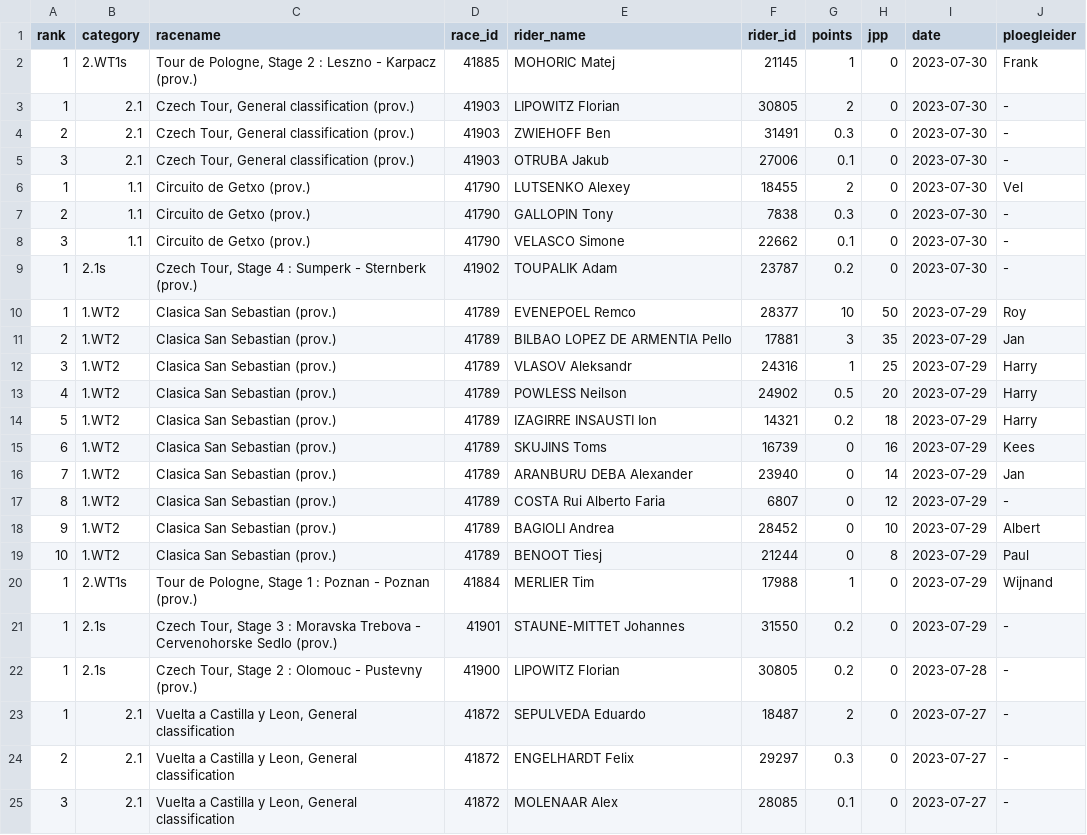
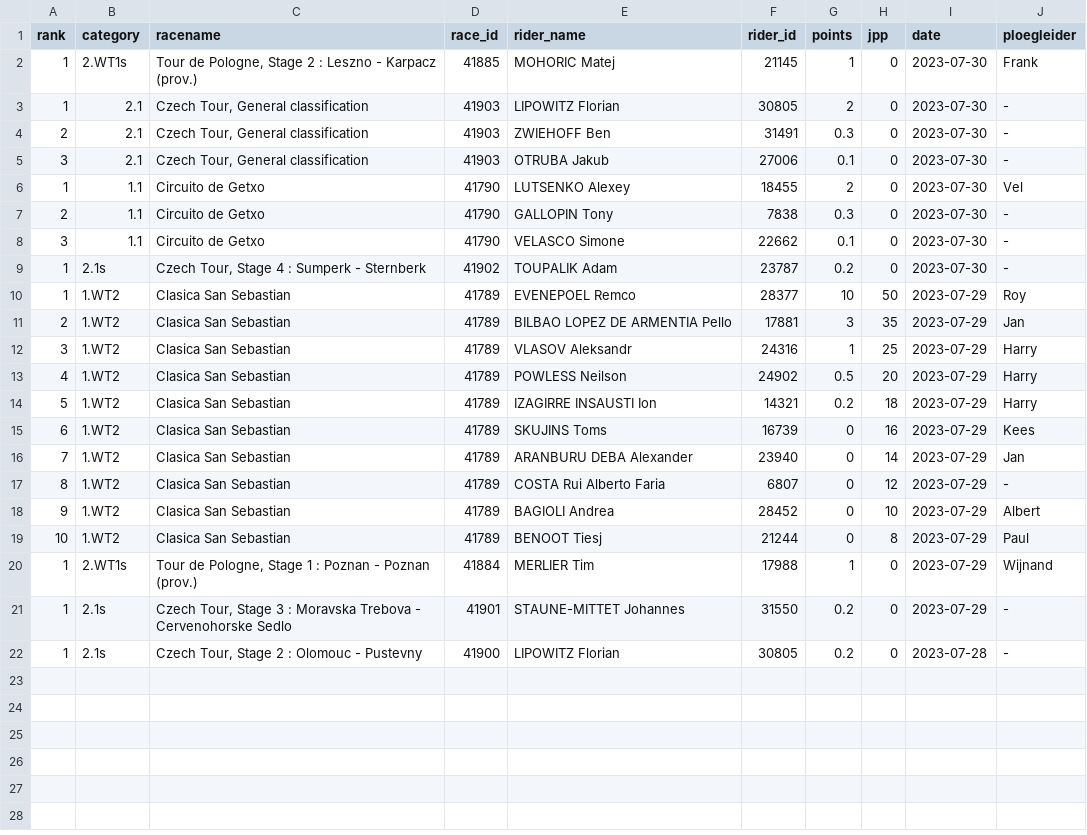
Before and after one commit to wijnandb/wielerspel2023, a CSV file: _data/latest_results_with_points.csv, drawn as a sheet.

Commit message:
Points processed at 2023-07-30T20:10:39

```diff
--- a/_data/latest_results_with_points.csv
+++ b/_data/latest_results_with_points.csv
@@ -2,24 +2,21 @@ rank,category,racename,race_id,rider_name,rider_id,points,jpp,date,ploegleider
 1,2.WT1s,"Tour de Pologne, Stage 2 : Leszno - Karpacz (prov.)",41885,MOHORIC Matej,21145,1,0,2023-07-30,Frank
-1,2.1,"Czech Tour, General classification (prov.)",41903,LIPOWITZ Florian,30805,2,0,2023-07-30,-
-2,2.1,"Czech Tour, General classification (prov.)",41903,ZWIEHOFF Ben,31491,0.3,0,2023-07-30,-
-3,2.1,"Czech Tour, General classification (prov.)",41903,OTRUBA Jakub,27006,0.1,0,2023-07-30,-
-1,1.1,Circuito de Getxo (prov.),41790,LUTSENKO Alexey,18455,2,0,2023-07-30,Vel
-2,1.1,Circuito de Getxo (prov.),41790,GALLOPIN Tony,7838,0.3,0,2023-07-30,-
-3,1.1,Circuito de Getxo (prov.),41790,VELASCO Simone,22662,0.1,0,2023-07-30,-
-1,2.1s,"Czech Tour, Stage 4 : Sumperk - Sternberk (prov.)",41902,TOUPALIK Adam,23787,0.2,0,2023-07-30,-
-1,1.WT2,Clasica San Sebastian (prov.),41789,EVENEPOEL Remco,28377,10,50,2023-07-29,Roy
-2,1.WT2,Clasica San Sebastian (prov.),41789,BILBAO LOPEZ DE ARMENTIA Pello,17881,3,35,2023-07-29,Jan
-3,1.WT2,Clasica San Sebastian (prov.),41789,VLASOV Aleksandr,24316,1,25,2023-07-29,Harry
-4,1.WT2,Clasica San Sebastian (prov.),41789,POWLESS Neilson,24902,0.5,20,2023-07-29,Harry
-5,1.WT2,Clasica San Sebastian (prov.),41789,IZAGIRRE INSAUSTI Ion,14321,0.2,18,2023-07-29,Harry
-6,1.WT2,Clasica San Sebastian (prov.),41789,SKUJINS Toms,16739,0,16,2023-07-29,Kees
-7,1.WT2,Clasica San Sebastian (prov.),41789,ARANBURU DEBA Alexander,23940,0,14,2023-07-29,Jan
-8,1.WT2,Clasica San Sebastian (prov.),41789,COSTA Rui Alberto Faria,6807,0,12,2023-07-29,-
-9,1.WT2,Clasica San Sebastian (prov.),41789,BAGIOLI Andrea,28452,0,10,2023-07-29,Albert
-10,1.WT2,Clasica San Sebastian (prov.),41789,BENOOT Tiesj,21244,0,8,2023-07-29,Paul
+1,2.1,"Czech Tour, General classification",41903,LIPOWITZ Florian,30805,2,0,2023-07-30,-
+2,2.1,"Czech Tour, General classification",41903,ZWIEHOFF Ben,31491,0.3,0,2023-07-30,-
+3,2.1,"Czech Tour, General classification",41903,OTRUBA Jakub,27006,0.1,0,2023-07-30,-
+1,1.1,Circuito de Getxo,41790,LUTSENKO Alexey,18455,2,0,2023-07-30,Vel
+2,1.1,Circuito de Getxo,41790,GALLOPIN Tony,7838,0.3,0,2023-07-30,-
+3,1.1,Circuito de Getxo,41790,VELASCO Simone,22662,0.1,0,2023-07-30,-
+1,2.1s,"Czech Tour, Stage 4 : Sumperk - Sternberk",41902,TOUPALIK Adam,23787,0.2,0,2023-07-30,-
+1,1.WT2,Clasica San Sebastian,41789,EVENEPOEL Remco,28377,10,50,2023-07-29,Roy
+2,1.WT2,Clasica San Sebastian,41789,BILBAO LOPEZ DE ARMENTIA Pello,17881,3,35,2023-07-29,Jan
+3,1.WT2,Clasica San Sebastian,41789,VLASOV Aleksandr,24316,1,25,2023-07-29,Harry
+4,1.WT2,Clasica San Sebastian,41789,POWLESS Neilson,24902,0.5,20,2023-07-29,Harry
+5,1.WT2,Clasica San Sebastian,41789,IZAGIRRE INSAUSTI Ion,14321,0.2,18,2023-07-29,Harry
+6,1.WT2,Clasica San Sebastian,41789,SKUJINS Toms,16739,0,16,2023-07-29,Kees
+7,1.WT2,Clasica San Sebastian,41789,ARANBURU DEBA Alexander,23940,0,14,2023-07-29,Jan
+8,1.WT2,Clasica San Sebastian,41789,COSTA Rui Alberto Faria,6807,0,12,2023-07-29,-
+9,1.WT2,Clasica San Sebastian,41789,BAGIOLI Andrea,28452,0,10,2023-07-29,Albert
+10,1.WT2,Clasica San Sebastian,41789,BENOOT Tiesj,21244,0,8,2023-07-29,Paul
 1,2.WT1s,"Tour de Pologne, Stage 1 : Poznan - Poznan (prov.)",41884,MERLIER Tim,17988,1,0,2023-07-29,Wijnand
-1,2.1s,"Czech Tour, Stage 3 : Moravska Trebova - Cervenohorske Sedlo (prov.)",41901,STAUNE-MITTET Johannes,31550,0.2,0,2023-07-29,-
-1,2.1s,"Czech Tour, Stage 2 : Olomouc - Pustevny (prov.)",41900,LIPOWITZ Florian,30805,0.2,0,2023-07-28,-
-1,2.1,"Vuelta a Castilla y Leon, General classification",41872,SEPULVEDA Eduardo,18487,2,0,2023-07-27,-
-2,2.1,"Vuelta a Castilla y Leon, General classification",41872,ENGELHARDT Felix,29297,0.3,0,2023-07-27,-
-3,2.1,"Vuelta a Castilla y Leon, General classification",41872,MOLENAAR Alex,28085,0.1,0,2023-07-27,-
+1,2.1s,"Czech Tour, Stage 3 : Moravska Trebova - Cervenohorske Sedlo",41901,STAUNE-MITTET Johannes,31550,0.2,0,2023-07-29,-
+1,2.1s,"Czech Tour, Stage 2 : Olomouc - Pustevny",41900,LIPOWITZ Florian,30805,0.2,0,2023-07-28,-
```
Also changed, not shown: _data/results_with_points.csv.
